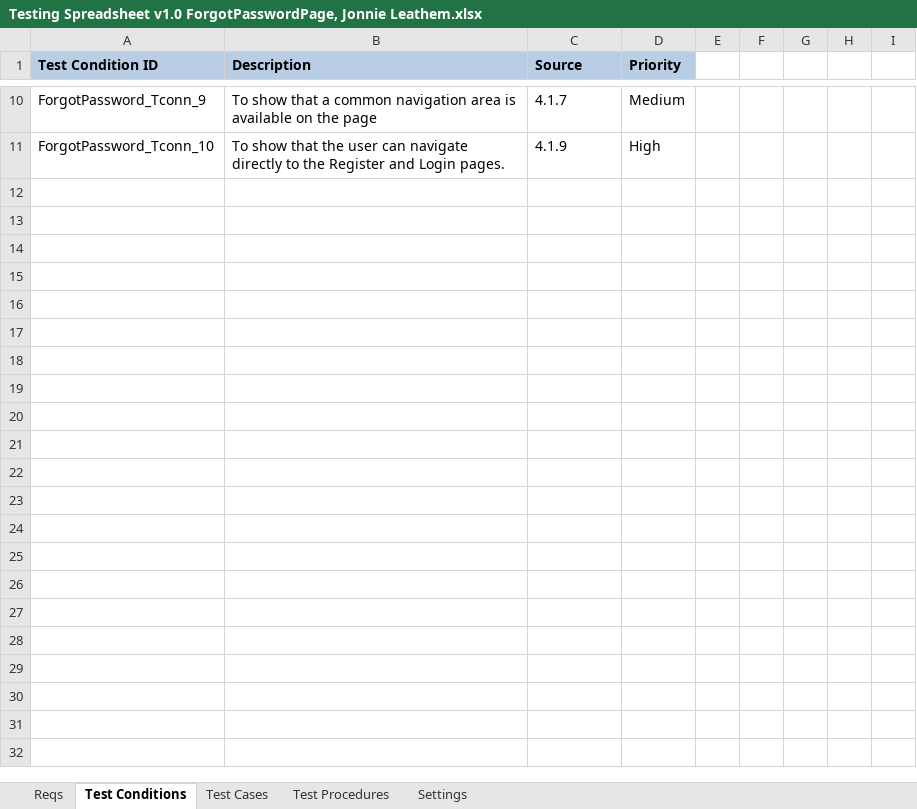
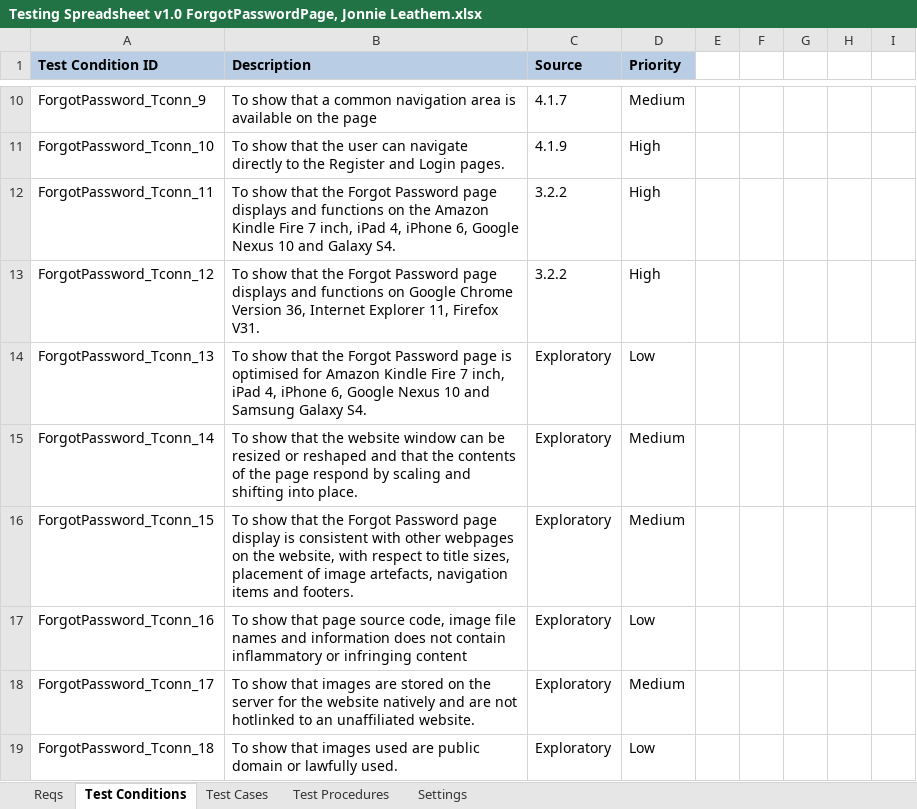
Before and after one commit to KevinOHare/Software-Testing-And-Verification, an Excel workbook: Testing Spreadsheet v1.0 ForgotPasswordPage, Jonnie Leathem.xlsx, sheet Test Conditions, drawn as a sheet; only a part is shown, gaps mark what is left out; values as stored, in another font and other column widths than the file's, no borders; the diff names each change by its address in the sheet, - before the commit and + after, or states it on an @@ line.

Commit message:
forgot password updates

```diff
--- a/Testing Spreadsheet v1.0 ForgotPasswordPage, Jonnie Leathem.xlsx (sheet Test Conditions)
+++ b/Testing Spreadsheet v1.0 ForgotPasswordPage, Jonnie Leathem.xlsx (sheet Test Conditions)
+row 12: ForgotPassword_Tconn_11 | To show that the Forgot Password page displays and functions on the Amazon Kindle Fire 7 inch, iPad 4, iPhone 6, Google Nexus 10 and Galaxy S4. | 3.2.2 | High
+row 13: ForgotPassword_Tconn_12 | To show that the Forgot Password page displays and functions on Google Chrome Version 36, Internet Explorer 11, Firefox V31. | 3.2.2 | High
+row 14: ForgotPassword_Tconn_13 | To show that the Forgot Password page is optimised for Amazon Kindle Fire 7 inch, iPad 4, iPhone 6, Google Nexus 10 and Samsung Galaxy S4. | Exploratory | Low
+row 15: ForgotPassword_Tconn_14 | To show that the website window can be resized or reshaped and that the contents of the page respond by scaling and shifting into place. | Exploratory | Medium
+row 16: ForgotPassword_Tconn_15 | To show that the Forgot Password page display is consistent with other webpages on the website, with respect to title sizes, placement of image artefacts, navigation items and footers. | Exploratory | Medium
+row 17: ForgotPassword_Tconn_16 | To show that page source code, image file names and information does not contain inflammatory or infringing content | Exploratory | Low
+row 18: ForgotPassword_Tconn_17 | To show that images are stored on the server for the website natively and are not hotlinked to an unaffiliated website. | Exploratory | Medium
+row 19: ForgotPassword_Tconn_18 | To show that images used are public domain or lawfully used. | Exploratory | Low
```
Also changed, not shown: sheet Test Cases, sheet Test Procedures, charts or pictures.
